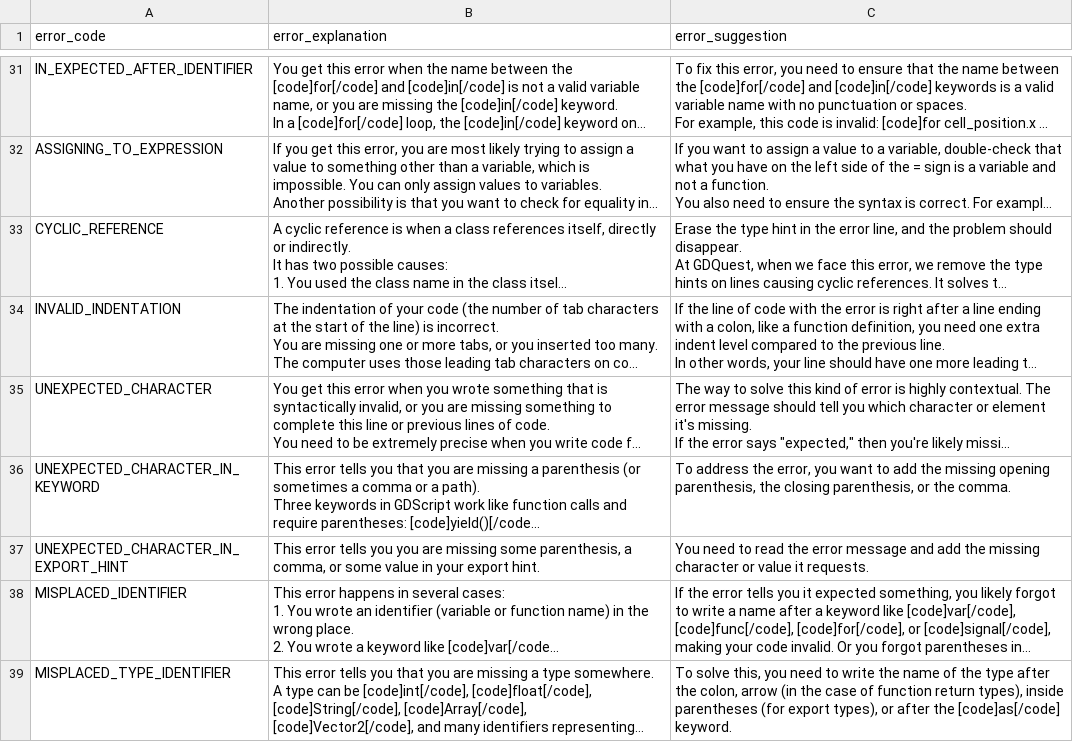
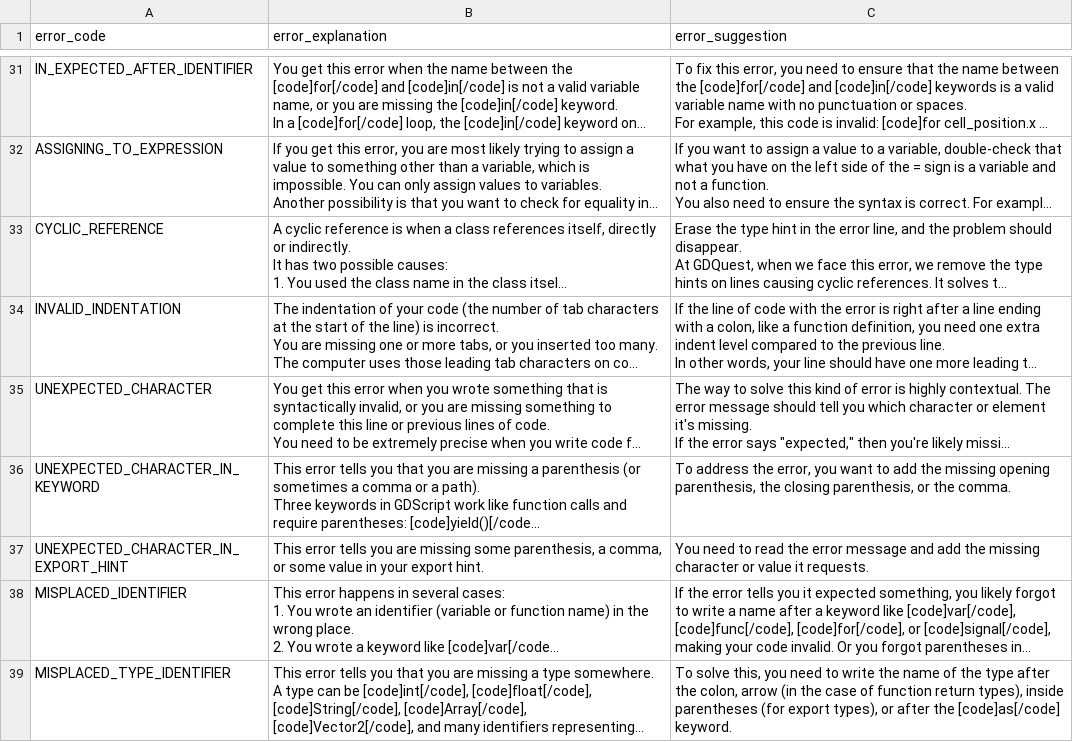
Before and after one commit to GDQuest/learn-gdscript, a CSV file: script_checking/error_database.csv, drawn as a sheet; only a part is shown, gaps mark what is left out; long unchanged cells end in …; the diff names each change by its address in the sheet, - before the commit and + after, or states it on an @@ line.

Commit message:
content: correct typos

```diff
--- a/script_checking/error_database.csv
+++ b/script_checking/error_database.csv
-B37 (error_explanation): …tells you you are missing…
+B37 (error_explanation): …tells you are missing…
```
Also changed, not shown: 1 other file.
